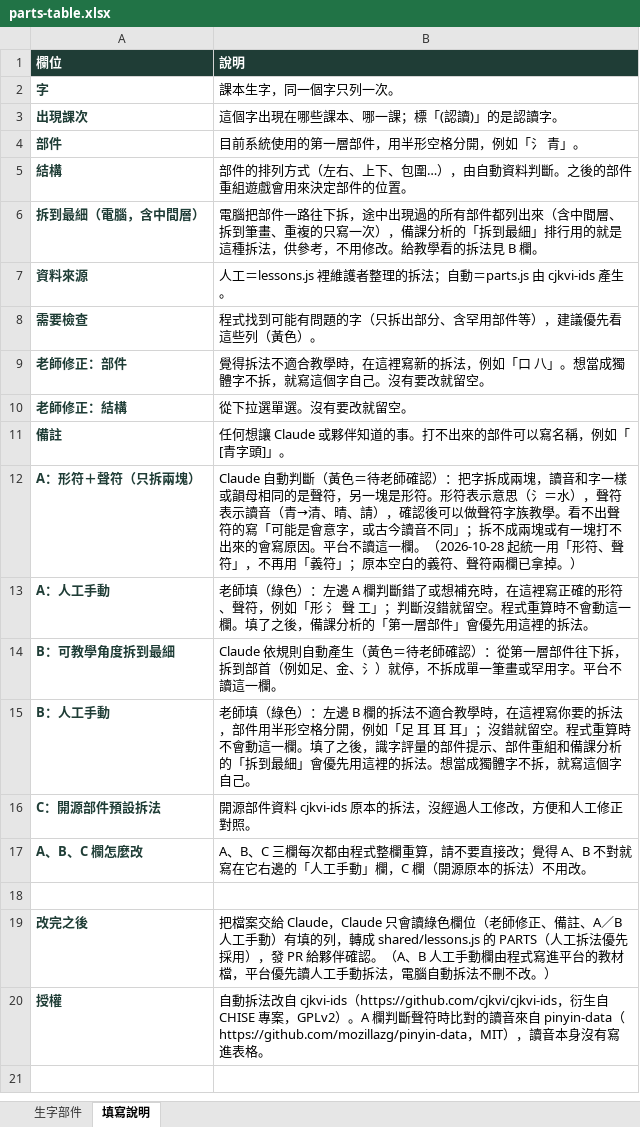
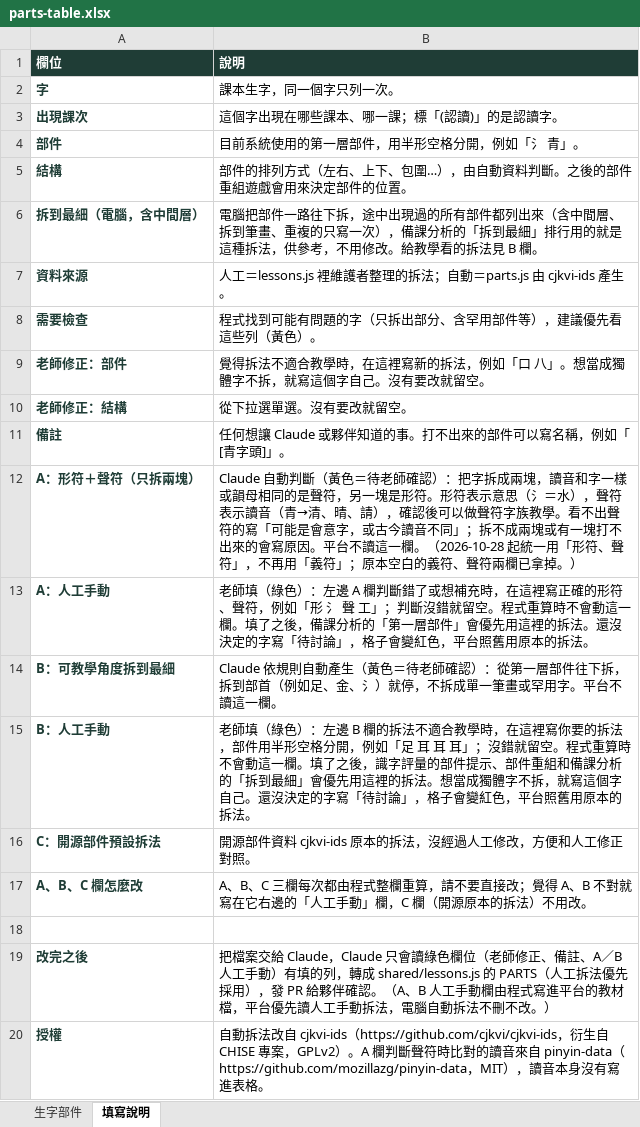
Before and after one commit to slddq237-eng/Educational-Assessment-system-for-6-12-students-with-special-needs, an Excel workbook: docs/materials/parts-table.xlsx, sheet 填寫說明, drawn as a sheet; values as stored, in another font and other column widths than the file's, no borders; the diff names each change by its address in the sheet, - before the commit and + after, or states it on an @@ line.

```diff
--- a/docs/materials/parts-table.xlsx (sheet 填寫說明)
+++ b/docs/materials/parts-table.xlsx (sheet 填寫說明)
-B13 (說明): …的拆法。
+B13 (說明): …的拆法。還沒決定的字寫「待討論」，格子會變紅色，平台照舊用原本的拆法。
-B15 (說明): …字自己。
+B15 (說明): …字自己。還沒決定的字寫「待討論」，格子會變紅色，平台照舊用原本的拆法。
```
Also changed, not shown: sheet 生字部件, 8 other files.
